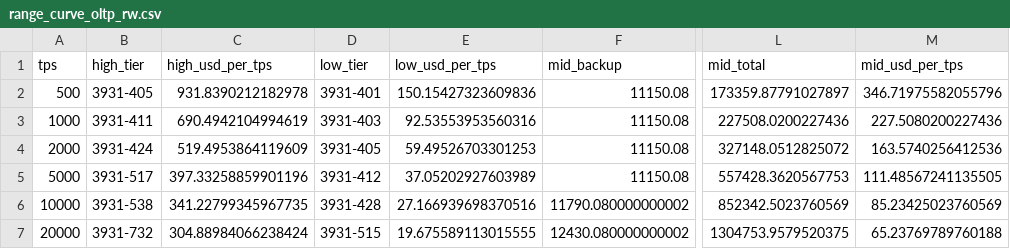
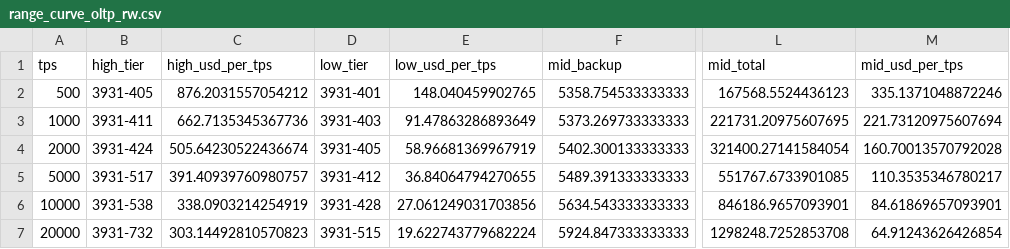
Before and after one commit to Ehan0022/CSE4398, a CSV file: CSE4398/Work_Emirhan/data/out/range_curve_oltp_rw.csv, drawn as a sheet; only a part is shown, gaps mark what is left out; the diff covers the shown part only; the diff names each change by its address in the sheet, - before the commit and + after, or states it on an @@ line.

```diff
--- a/CSE4398/Work_Emirhan/data/out/range_curve_oltp_rw.csv
+++ b/CSE4398/Work_Emirhan/data/out/range_curve_oltp_rw.csv
-C2 (high_usd_per_tps): 931.8390212182978
+C2 (high_usd_per_tps): 876.2031557054212
-E2 (low_usd_per_tps): 150.15427323609836
+E2 (low_usd_per_tps): 148.040459902765
-F2 (mid_backup): 11150.08
+F2 (mid_backup): 5358.754533333333
-L2 (mid_total): 173359.87791027897
+L2 (mid_total): 167568.5524436123
-M2 (mid_usd_per_tps): 346.71975582055796
+M2 (mid_usd_per_tps): 335.1371048872246
-C3 (high_usd_per_tps): 690.4942104994619
+C3 (high_usd_per_tps): 662.7135345367736
-E3 (low_usd_per_tps): 92.53553953560316
+E3 (low_usd_per_tps): 91.47863286893649
-F3 (mid_backup): 11150.08
+F3 (mid_backup): 5373.269733333333
-L3 (mid_total): 227508.0200227436
+L3 (mid_total): 221731.20975607695
-M3 (mid_usd_per_tps): 227.5080200227436
+M3 (mid_usd_per_tps): 221.73120975607694
-C4 (high_usd_per_tps): 519.4953864119609
+C4 (high_usd_per_tps): 505.64230522436674
-E4 (low_usd_per_tps): 59.49526703301253
+E4 (low_usd_per_tps): 58.96681369967919
-F4 (mid_backup): 11150.08
+F4 (mid_backup): 5402.300133333333
-L4 (mid_total): 327148.0512825072
+L4 (mid_total): 321400.27141584054
-M4 (mid_usd_per_tps): 163.5740256412536
+M4 (mid_usd_per_tps): 160.70013570792028
-C5 (high_usd_per_tps): 397.33258859901196
+C5 (high_usd_per_tps): 391.40939760980757
-E5 (low_usd_per_tps): 37.05202927603989
+E5 (low_usd_per_tps): 36.84064794270655
-F5 (mid_backup): 11150.08
+F5 (mid_backup): 5489.391333333333
-L5 (mid_total): 557428.3620567753
+L5 (mid_total): 551767.6733901085
-M5 (mid_usd_per_tps): 111.48567241135505
+M5 (mid_usd_per_tps): 110.3535346780217
-C6 (high_usd_per_tps): 341.22799345967735
+C6 (high_usd_per_tps): 338.0903214254919
-E6 (low_usd_per_tps): 27.166939698370516
+E6 (low_usd_per_tps): 27.061249031703856
-F6 (mid_backup): 11790.080000000002
+F6 (mid_backup): 5634.543333333333
-L6 (mid_total): 852342.5023760569
+L6 (mid_total): 846186.9657093901
-M6 (mid_usd_per_tps): 85.23425023760569
+M6 (mid_usd_per_tps): 84.61869657093901
-C7 (high_usd_per_tps): 304.88984066238424
+C7 (high_usd_per_tps): 303.14492810570823
-E7 (low_usd_per_tps): 19.675589113015555
+E7 (low_usd_per_tps): 19.622743779682224
-F7 (mid_backup): 12430.080000000002
+F7 (mid_backup): 5924.847333333333
-L7 (mid_total): 1304753.9579520375
+L7 (mid_total): 1298248.7252853708
-M7 (mid_usd_per_tps): 65.23769789760188
+M7 (mid_usd_per_tps): 64.91243626426854
```
Also changed, not shown: 13 edited cells elsewhere in this file, CSE4398/Work_Emirhan/data/out/range_curve_redp_light.csv, 6 other files.
